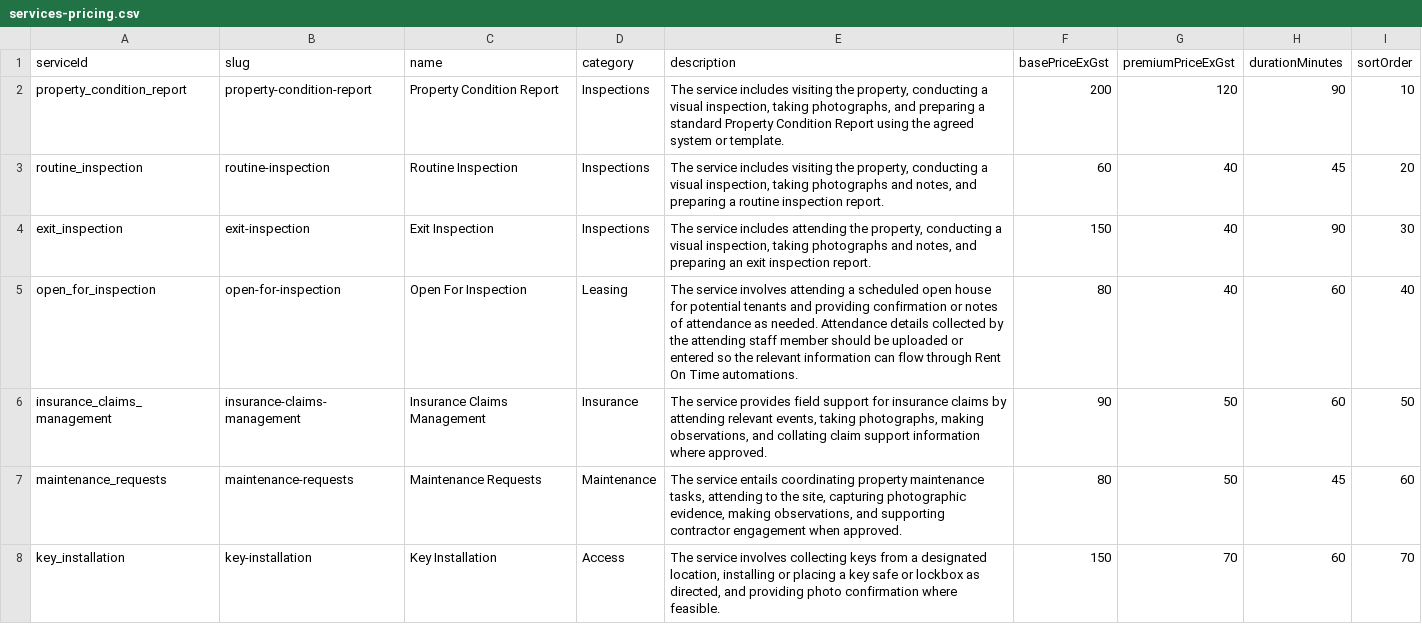
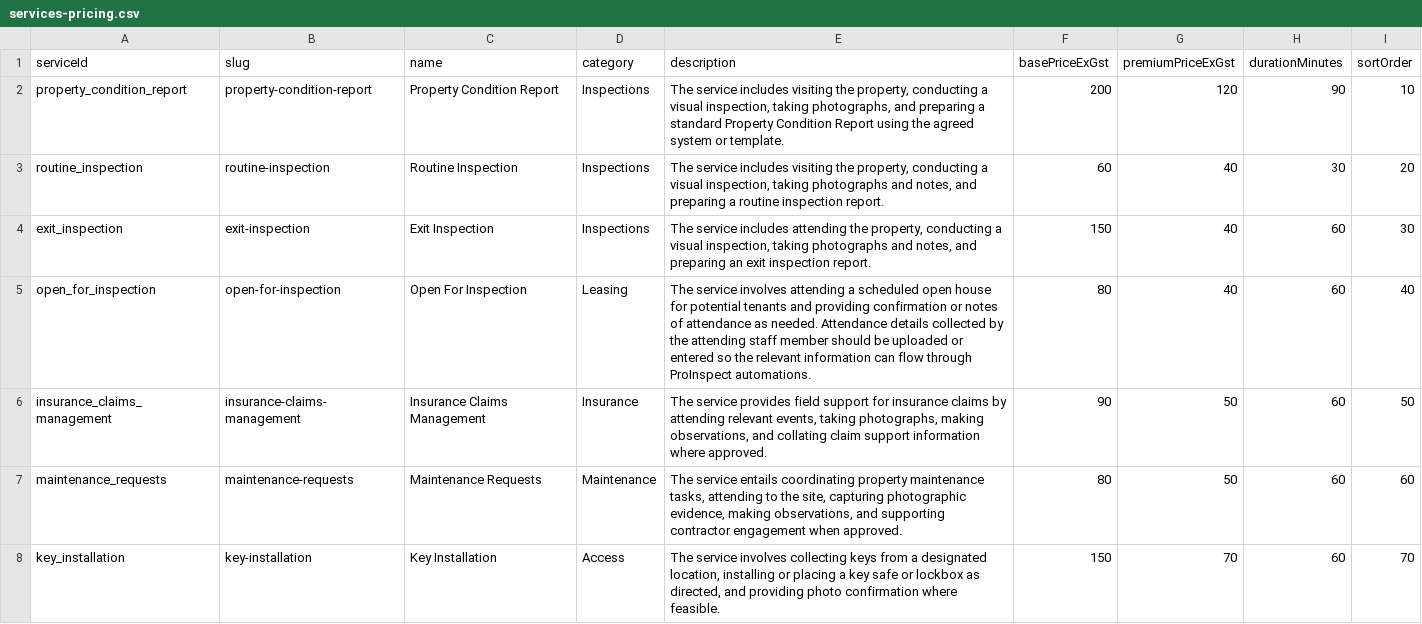
Before and after one commit to info-rbp/real-estate-bookings, a CSV file: data/services-pricing.csv, drawn as a sheet.

Commit message:
Align services pricing CSV with launch catalogue

```diff
--- a/data/services-pricing.csv
+++ b/data/services-pricing.csv
@@ -2,7 +2,7 @@ serviceId,slug,name,category,description,basePriceExGst,premiumPriceExGst,durati
 property_condition_report,property-condition-report,Property Condition Report,Inspections,"The service includes visiting the property, conducting a visual inspection, taking photographs, and preparing a standard Property Condition Report using the agreed system or template.",200,120,90,10
-routine_inspection,routine-inspection,Routine Inspection,Inspections,"The service includes visiting the property, conducting a visual inspection, taking photographs and notes, and preparing a routine inspection report.",60,40,45,20
-exit_inspection,exit-inspection,Exit Inspection,Inspections,"The service includes attending the property, conducting a visual inspection, taking photographs and notes, and preparing an exit inspection report.",150,40,90,30
-open_for_inspection,open-for-inspection,Open For Inspection,Leasing,"The service involves attending a scheduled open house for potential tenants and providing confirmation or notes of attendance as needed. Attendance details collected by the attending staff member should be uploaded or entered so the relevant information can flow through Rent On Time automations.",80,40,60,40
+routine_inspection,routine-inspection,Routine Inspection,Inspections,"The service includes visiting the property, conducting a visual inspection, taking photographs and notes, and preparing a routine inspection report.",60,40,30,20
+exit_inspection,exit-inspection,Exit Inspection,Inspections,"The service includes attending the property, conducting a visual inspection, taking photographs and notes, and preparing an exit inspection report.",150,40,60,30
+open_for_inspection,open-for-inspection,Open For Inspection,Leasing,"The service involves attending a scheduled open house for potential tenants and providing confirmation or notes of attendance as needed. Attendance details collected by the attending staff member should be uploaded or entered so the relevant information can flow through ProInspect automations.",80,40,60,40
 insurance_claims_management,insurance-claims-management,Insurance Claims Management,Insurance,"The service provides field support for insurance claims by attending relevant events, taking photographs, making observations, and collating claim support information where approved.",90,50,60,50
-maintenance_requests,maintenance-requests,Maintenance Requests,Maintenance,"The service entails coordinating property maintenance tasks, attending to the site, capturing photographic evidence, making observations, and supporting contractor engagement when approved.",80,50,45,60
+maintenance_requests,maintenance-requests,Maintenance Requests,Maintenance,"The service entails coordinating property maintenance tasks, attending to the site, capturing photographic evidence, making observations, and supporting contractor engagement when approved.",80,50,60,60
 key_installation,key-installation,Key Installation,Access,"The service involves collecting keys from a designated location, installing or placing a key safe or lockbox as directed, and providing photo confirmation where feasible.",150,70,60,70
```
